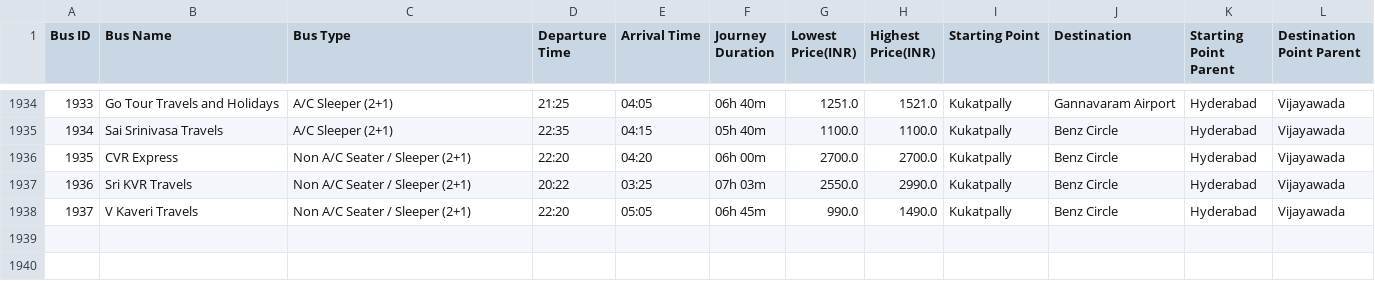
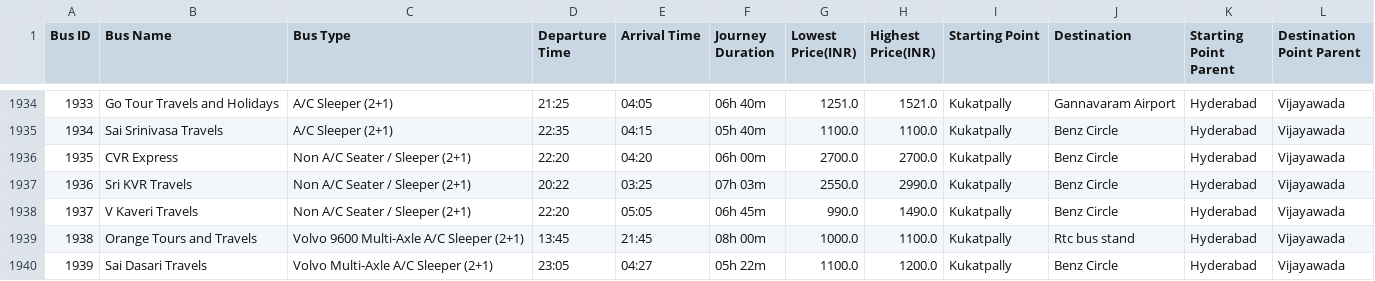
Before and after one commit to sreehariX/redbus_scrapping, a CSV file: bus_data.csv, drawn as a sheet; only a part is shown, gaps mark what is left out.

Commit message:
more data v0.2

```diff
--- a/bus_data.csv
+++ b/bus_data.csv
@@ -1938 +1938,3 @@ Bus ID,Bus Name,Bus Type,Departure Time,Arrival Time,Journey Duration,Lowest Pri
 1937,V Kaveri Travels,Non A/C Seater / Sleeper (2+1),22:20,05:05,06h 45m,990.0,1490.0,Kukatpally,Benz Circle,Hyderabad,Vijayawada
+1938,Orange Tours and Travels,Volvo 9600 Multi-Axle A/C Sleeper (2+1),13:45,21:45,08h 00m,1000.0,1100.0,Kukatpally,Rtc bus stand,Hyderabad,Vijayawada
+1939,Sai Dasari Travels,Volvo Multi-Axle A/C Sleeper (2+1),23:05,04:27,05h 22m,1100.0,1200.0,Kukatpally,Benz Circle,Hyderabad,Vijayawada
```
Also changed, not shown: 1 other file.
